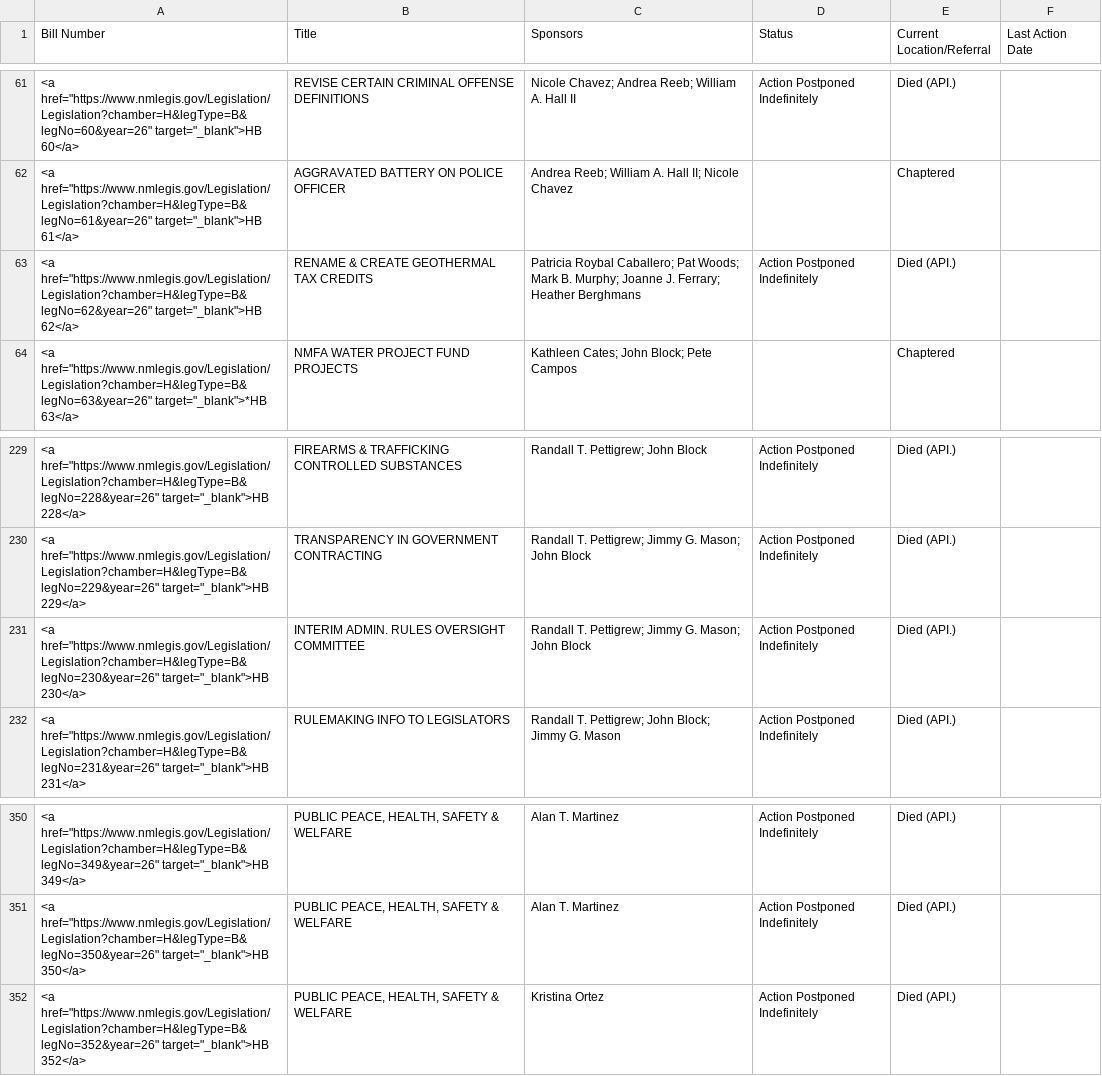
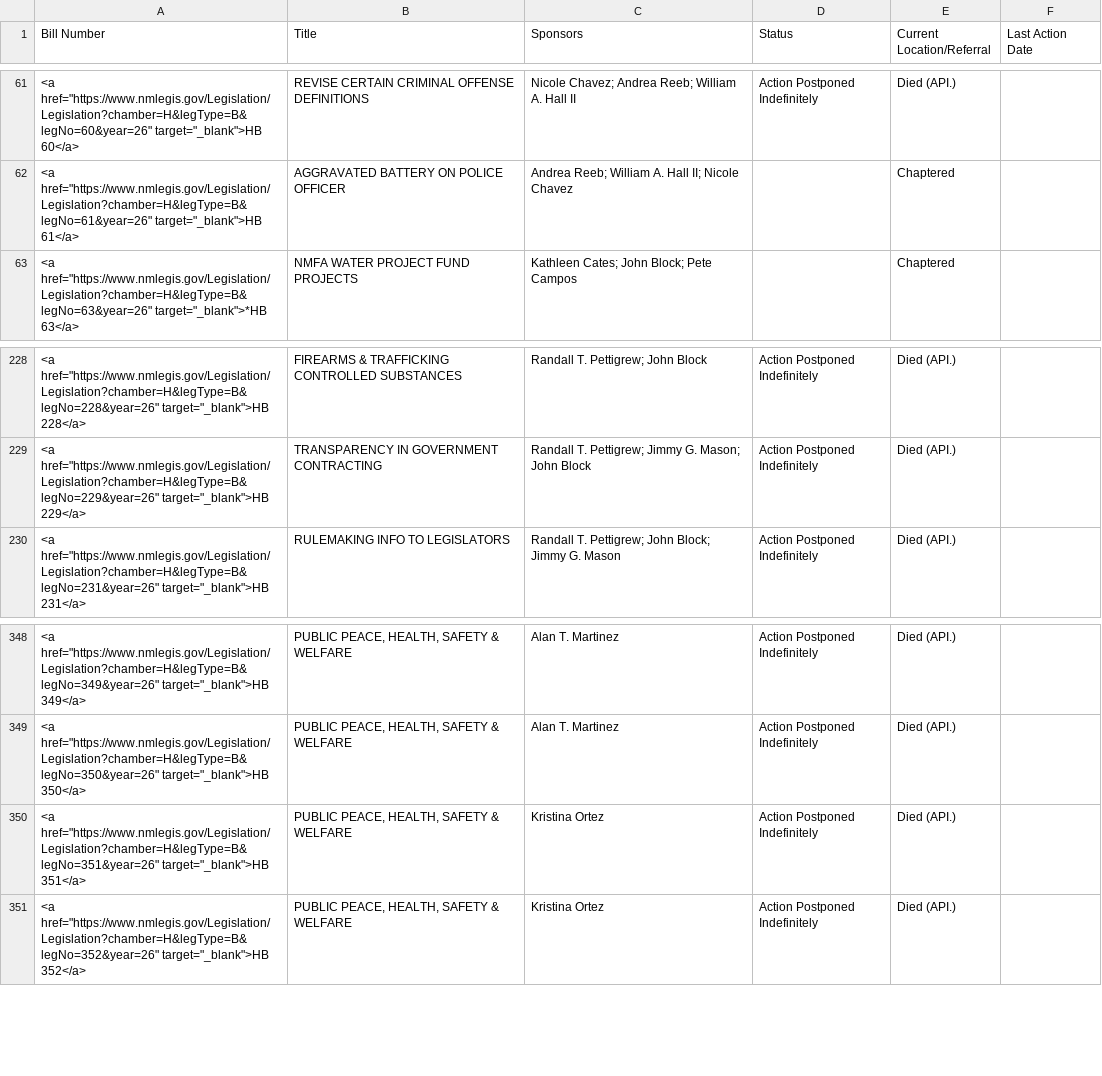
Before and after one commit to PatrickLohmann/2026Legislaturebilltracker2, a CSV file: bills.csv, drawn as a sheet; only a part is shown, gaps mark what is left out.

```diff
--- a/bills.csv
+++ b/bills.csv
@@ -62,3 +62,2 @@ Bill Number,Title,Sponsors,Status,Current Location/Referral,Last Action Date
 "<a href=""https://www.nmlegis.gov/Legislation/Legislation?chamber=H&legType=B&legNo=61&year=26"" target=""_blank"">HB  61</a>",AGGRAVATED BATTERY ON POLICE OFFICER,Andrea Reeb; William A. Hall II; Nicole Chavez,,Chaptered,
-"<a href=""https://www.nmlegis.gov/Legislation/Legislation?chamber=H&legType=B&legNo=62&year=26"" target=""_blank"">HB  62</a>",RENAME & CREATE GEOTHERMAL TAX CREDITS,Patricia Roybal Caballero; Pat Woods; Mark B. Murphy; Joanne J. Ferrary; Heather Berghmans,Action Postponed Indefinitely,Died (API.),
 "<a href=""https://www.nmlegis.gov/Legislation/Legislation?chamber=H&legType=B&legNo=63&year=26"" target=""_blank"">*HB  63</a>",NMFA WATER PROJECT FUND PROJECTS,Kathleen Cates; John Block; Pete Campos,,Chaptered,
@@ -230,3 +229,2 @@ Bill Number,Title,Sponsors,Status,Current Location/Referral,Last Action Date
 "<a href=""https://www.nmlegis.gov/Legislation/Legislation?chamber=H&legType=B&legNo=229&year=26"" target=""_blank"">HB 229</a>",TRANSPARENCY IN GOVERNMENT CONTRACTING,Randall T. Pettigrew; Jimmy G. Mason; John Block,Action Postponed Indefinitely,Died (API.),
-"<a href=""https://www.nmlegis.gov/Legislation/Legislation?chamber=H&legType=B&legNo=230&year=26"" target=""_blank"">HB 230</a>",INTERIM ADMIN. RULES OVERSIGHT COMMITTEE,Randall T. Pettigrew; Jimmy G. Mason; John Block,Action Postponed Indefinitely,Died (API.),
 "<a href=""https://www.nmlegis.gov/Legislation/Legislation?chamber=H&legType=B&legNo=231&year=26"" target=""_blank"">HB 231</a>",RULEMAKING INFO TO LEGISLATORS,Randall T. Pettigrew; John Block; Jimmy G. Mason,Action Postponed Indefinitely,Died (API.),
@@ -351,2 +349,3 @@ Bill Number,Title,Sponsors,Status,Current Location/Referral,Last Action Date
 "<a href=""https://www.nmlegis.gov/Legislation/Legislation?chamber=H&legType=B&legNo=350&year=26"" target=""_blank"">HB 350</a>","PUBLIC PEACE, HEALTH, SAFETY & WELFARE",Alan T. Martinez,Action Postponed Indefinitely,Died (API.),
+"<a href=""https://www.nmlegis.gov/Legislation/Legislation?chamber=H&legType=B&legNo=351&year=26"" target=""_blank"">HB 351</a>","PUBLIC PEACE, HEALTH, SAFETY & WELFARE",Kristina Ortez,Action Postponed Indefinitely,Died (API.),
 "<a href=""https://www.nmlegis.gov/Legislation/Legislation?chamber=H&legType=B&legNo=352&year=26"" target=""_blank"">HB 352</a>","PUBLIC PEACE, HEALTH, SAFETY & WELFARE",Kristina Ortez,Action Postponed Indefinitely,Died (API.),
```
